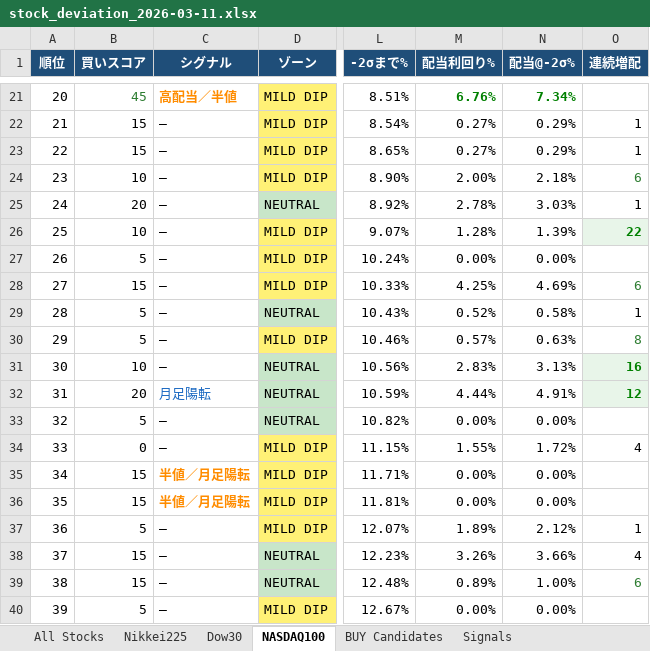
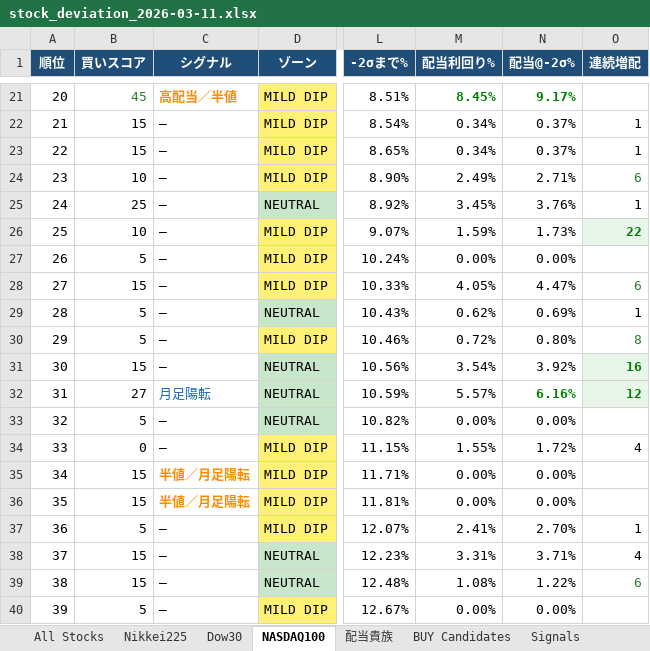
Before and after one commit to okanemochi-banzai/nikkei225-screener, an Excel workbook: output/stock_deviation_2026-03-11.xlsx, sheet NASDAQ100, drawn as a sheet; only a part is shown, gaps mark what is left out; values as stored, in another font and other column widths than the file's, no borders; the diff covers the shown part only; the diff names each change by its address in the sheet, - before the commit and + after, or states it on an @@ line.

```diff
--- a/output/stock_deviation_2026-03-11.xlsx (sheet NASDAQ100)
+++ b/output/stock_deviation_2026-03-11.xlsx (sheet NASDAQ100)
+sheet tab: 配当貴族
-M21 (配当利回り%): 6.76%
+M21 (配当利回り%): 8.45%
-N21 (配当@-2σ%): 7.34%
+N21 (配当@-2σ%): 9.17%
-M22:M23 (配当利回り%): 0.27%
+M22:M23 (配当利回り%): 0.34%
-N22:N23 (配当@-2σ%): 0.29%
+N22:N23 (配当@-2σ%): 0.37%
-M24 (配当利回り%): 2.00%
+M24 (配当利回り%): 2.49%
-N24 (配当@-2σ%): 2.18%
+N24 (配当@-2σ%): 2.71%
-B25 (買いスコア): 20
+B25 (買いスコア): 25
-M25 (配当利回り%): 2.78%
+M25 (配当利回り%): 3.45%
-N25 (配当@-2σ%): 3.03%
+N25 (配当@-2σ%): 3.76%
-M26 (配当利回り%): 1.28%
+M26 (配当利回り%): 1.59%
-N26 (配当@-2σ%): 1.39%
+N26 (配当@-2σ%): 1.73%
-M28 (配当利回り%): 4.25%
+M28 (配当利回り%): 4.05%
-N28 (配当@-2σ%): 4.69%
+N28 (配当@-2σ%): 4.47%
-M29 (配当利回り%): 0.52%
+M29 (配当利回り%): 0.62%
-N29 (配当@-2σ%): 0.58%
+N29 (配当@-2σ%): 0.69%
-M30 (配当利回り%): 0.57%
+M30 (配当利回り%): 0.72%
-N30 (配当@-2σ%): 0.63%
+N30 (配当@-2σ%): 0.80%
-B31 (買いスコア): 10
+B31 (買いスコア): 15
-M31 (配当利回り%): 2.83%
+M31 (配当利回り%): 3.54%
-N31 (配当@-2σ%): 3.13%
+N31 (配当@-2σ%): 3.92%
-B32 (買いスコア): 20
+B32 (買いスコア): 27
-M32 (配当利回り%): 4.44%
+M32 (配当利回り%): 5.57%
-N32 (配当@-2σ%): 4.91%
+N32 (配当@-2σ%): 6.16%
@@ N32 bold: off → on, text colour: black → #008000 @@
-M37 (配当利回り%): 1.89%
+M37 (配当利回り%): 2.41%
-N37 (配当@-2σ%): 2.12%
+N37 (配当@-2σ%): 2.70%
-M38 (配当利回り%): 3.26%
+M38 (配当利回り%): 3.31%
-N38 (配当@-2σ%): 3.66%
+N38 (配当@-2σ%): 3.71%
-M39 (配当利回り%): 0.89%
+M39 (配当利回り%): 1.08%
-N39 (配当@-2σ%): 1.00%
+N39 (配当@-2σ%): 1.22%
```
Also changed, not shown: 1 added row, 1 removed row, 72 edited cells and cell formats elsewhere in this sheet, sheet All Stocks, sheet Signals, sheet Nikkei225, sheet BUY Candidates, sheet Dow30, 4 other files.
